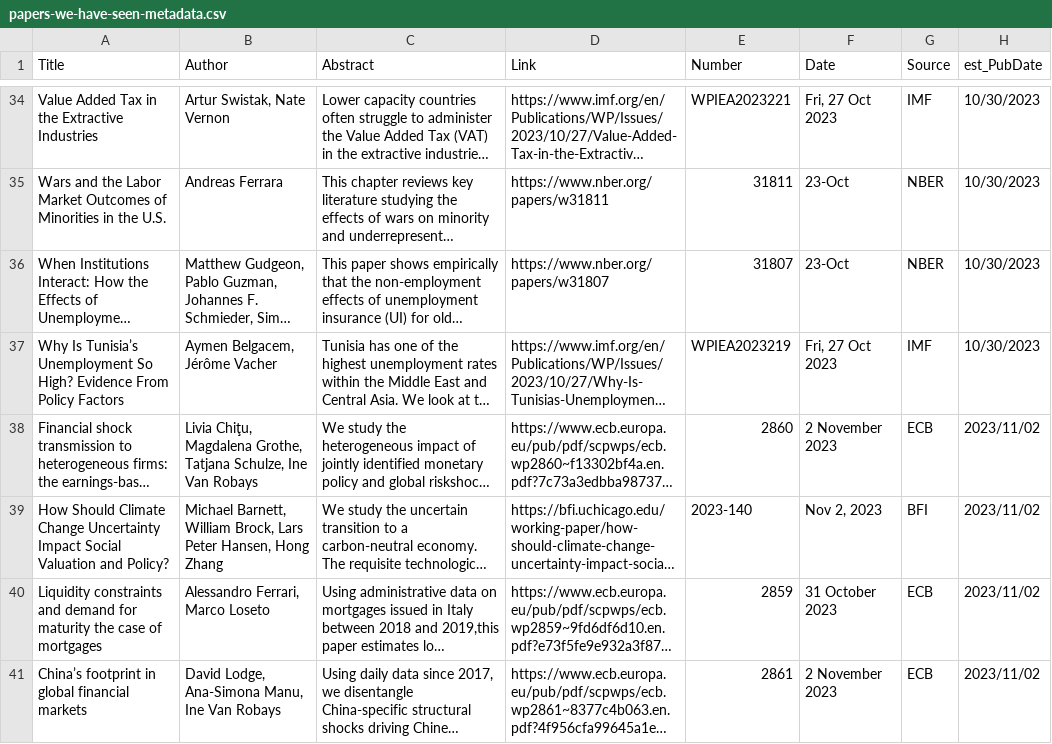
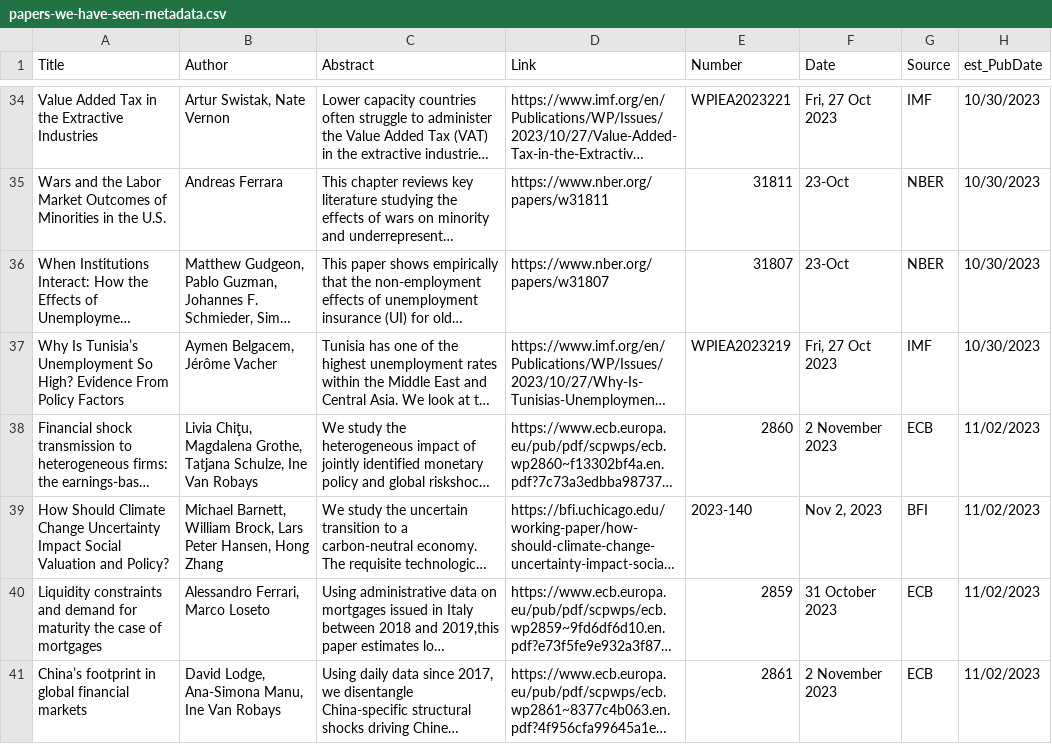
Before and after one commit to lorae/roundup, a CSV file: historic/papers-we-have-seen-metadata.csv, drawn as a sheet; only a part is shown, gaps mark what is left out; long unchanged cells end in …; the diff names each change by its address in the sheet, - before the commit and + after, or states it on an @@ line.

```diff
--- a/historic/papers-we-have-seen-metadata.csv
+++ b/historic/papers-we-have-seen-metadata.csv
-H38:H41 (est_PubDate): 2023/11/02
+H38:H41 (est_PubDate): 11/02/2023
```
Also changed, not shown: 3 other files.
